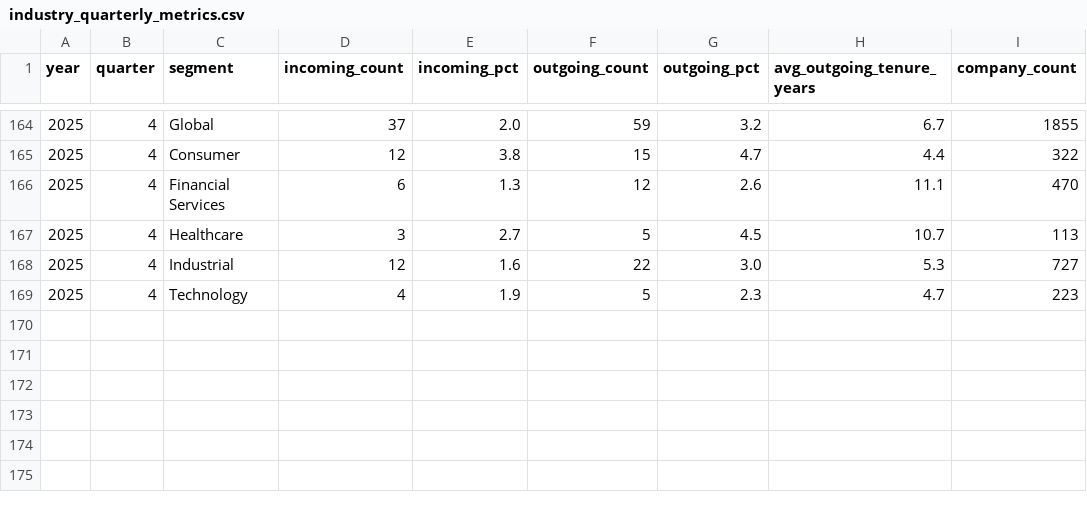
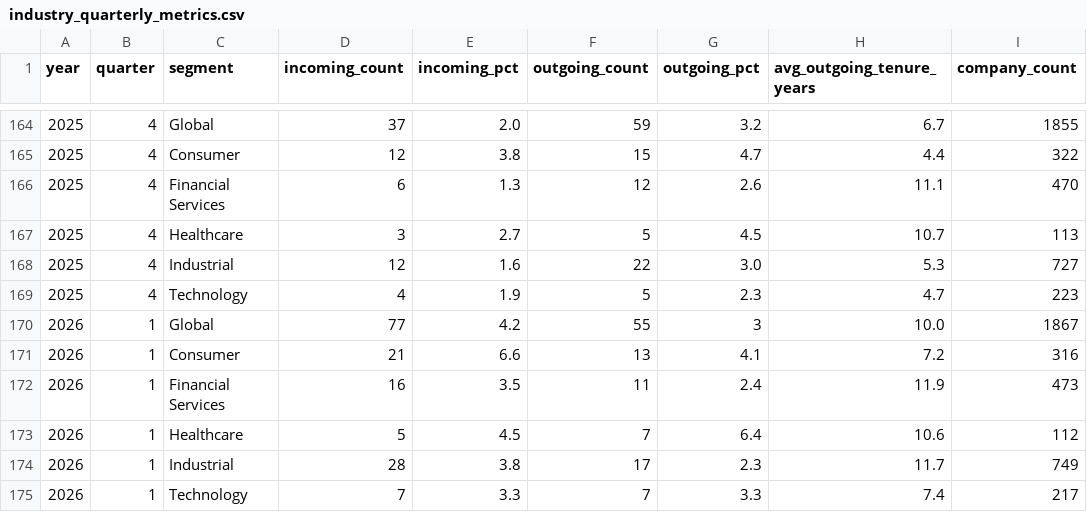
Before and after one commit to asafrubin00/ceo-turnover-index, a CSV file: data/industry_quarterly_metrics.csv, drawn as a sheet; only a part is shown, gaps mark what is left out.

```diff
--- a/data/industry_quarterly_metrics.csv
+++ b/data/industry_quarterly_metrics.csv
@@ -169 +169,7 @@ year,quarter,segment,incoming_count,incoming_pct,outgoing_count,outgoing_pct,avg
 2025,4,Technology,4,1.9,5,2.3,4.7,223
+2026,1,Global,77,4.2,55,3,10.0,1867
+2026,1,Consumer,21,6.6,13,4.1,7.2,316
+2026,1,Financial Services,16,3.5,11,2.4,11.9,473
+2026,1,Healthcare,5,4.5,7,6.4,10.6,112
+2026,1,Industrial,28,3.8,17,2.3,11.7,749
+2026,1,Technology,7,3.3,7,3.3,7.4,217
```
Also changed, not shown: data/denominators_companies.csv, data/index_quarterly_metrics.csv, 2 other files.
